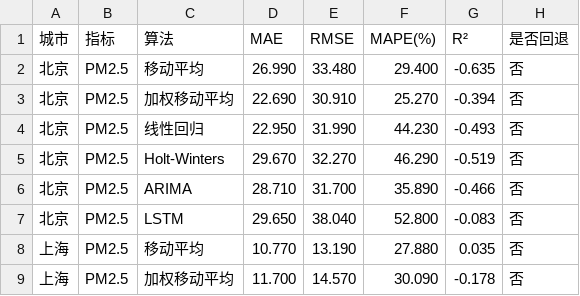
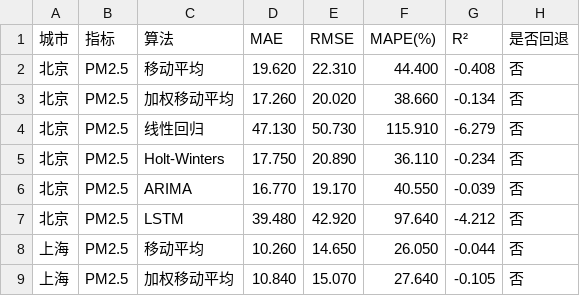
Before and after one commit to D77-1/city_weather_project, a CSV file: docs/figures/table_6_4_raw_pm25.csv, drawn as a sheet; only a part is shown; the diff covers the shown part only.

```diff
--- a/docs/figures/table_6_4_raw_pm25.csv
+++ b/docs/figures/table_6_4_raw_pm25.csv
@@ -1,9 +1,9 @@
 城市,指标,算法,MAE,RMSE,MAPE(%),R²,是否回退
-北京,PM2.5,移动平均,26.990,33.480,29.400,-0.635,否
-北京,PM2.5,加权移动平均,22.690,30.910,25.270,-0.394,否
-北京,PM2.5,线性回归,22.950,31.990,44.230,-0.493,否
-北京,PM2.5,Holt-Winters,29.670,32.270,46.290,-0.519,否
-北京,PM2.5,ARIMA,28.710,31.700,35.890,-0.466,否
-北京,PM2.5,LSTM,29.650,38.040,52.800,-0.083,否
-上海,PM2.5,移动平均,10.770,13.190,27.880,0.035,否
-上海,PM2.5,加权移动平均,11.700,14.570,30.090,-0.178,否
+北京,PM2.5,移动平均,19.620,22.310,44.400,-0.408,否
+北京,PM2.5,加权移动平均,17.260,20.020,38.660,-0.134,否
+北京,PM2.5,线性回归,47.130,50.730,115.910,-6.279,否
+北京,PM2.5,Holt-Winters,17.750,20.890,36.110,-0.234,否
+北京,PM2.5,ARIMA,16.770,19.170,40.550,-0.039,否
+北京,PM2.5,LSTM,39.480,42.920,97.640,-4.212,否
+上海,PM2.5,移动平均,10.260,14.650,26.050,-0.044,否
+上海,PM2.5,加权移动平均,10.840,15.070,27.640,-0.105,否
```
Also changed, not shown: 64 edited cells elsewhere in this file, docs/figures/table_6_4_raw_aqi.csv, 5 other files.
